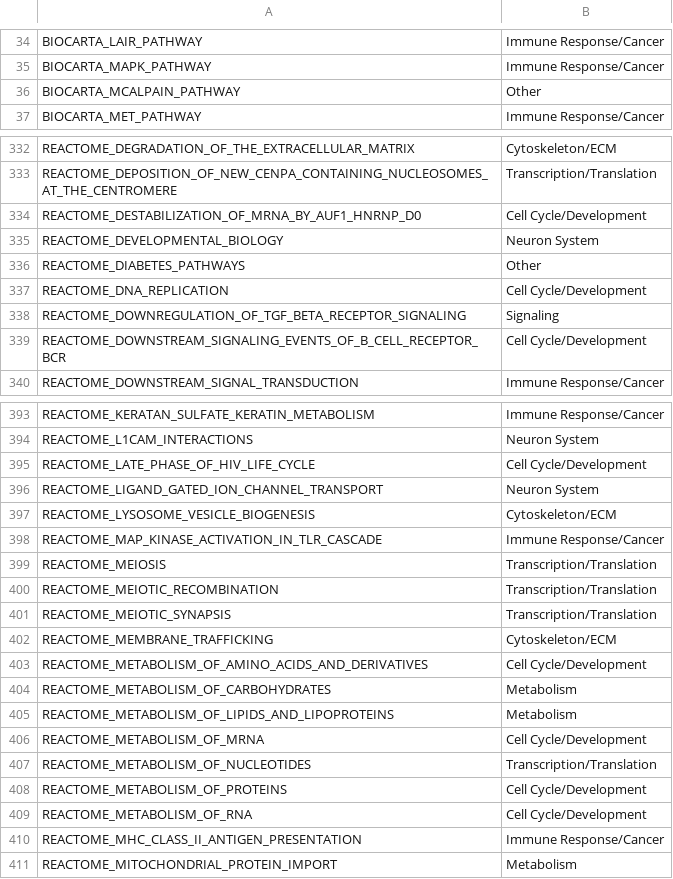
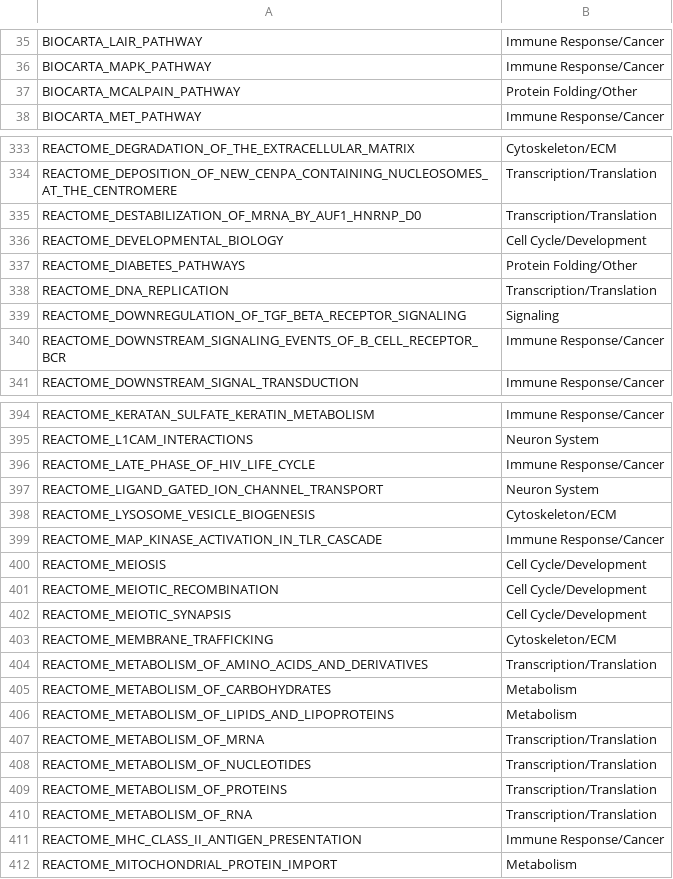
Before and after one commit to MalikYaseenM/HDvsCtrl, a CSV file: analysis/HDpos_vs_GTEx/gsea_category_map.csv, drawn as a sheet; only a part is shown, gaps mark what is left out; the diff covers the shown part only.

```diff
--- a/analysis/HDpos_vs_GTEx/gsea_category_map.csv
+++ b/analysis/HDpos_vs_GTEx/gsea_category_map.csv
@@ -35,3 +36,3 @@ BIOCARTA_LAIR_PATHWAY,Immune Response/Cancer
 BIOCARTA_MAPK_PATHWAY,Immune Response/Cancer
-BIOCARTA_MCALPAIN_PATHWAY,Other
+BIOCARTA_MCALPAIN_PATHWAY,Protein Folding/Other
 BIOCARTA_MET_PATHWAY,Immune Response/Cancer
@@ -333,8 +334,8 @@ REACTOME_DEGRADATION_OF_THE_EXTRACELLULAR_MATRIX,Cytoskeleton/ECM
 REACTOME_DEPOSITION_OF_NEW_CENPA_CONTAINING_NUCLEOSOMES_AT_THE_CENTROMERE,Transcription/Translation
-REACTOME_DESTABILIZATION_OF_MRNA_BY_AUF1_HNRNP_D0,Cell Cycle/Development
-REACTOME_DEVELOPMENTAL_BIOLOGY,Neuron System
-REACTOME_DIABETES_PATHWAYS,Other
-REACTOME_DNA_REPLICATION,Cell Cycle/Development
+REACTOME_DESTABILIZATION_OF_MRNA_BY_AUF1_HNRNP_D0,Transcription/Translation
+REACTOME_DEVELOPMENTAL_BIOLOGY,Cell Cycle/Development
+REACTOME_DIABETES_PATHWAYS,Protein Folding/Other
+REACTOME_DNA_REPLICATION,Transcription/Translation
 REACTOME_DOWNREGULATION_OF_TGF_BETA_RECEPTOR_SIGNALING,Signaling
-REACTOME_DOWNSTREAM_SIGNALING_EVENTS_OF_B_CELL_RECEPTOR_BCR,Cell Cycle/Development
+REACTOME_DOWNSTREAM_SIGNALING_EVENTS_OF_B_CELL_RECEPTOR_BCR,Immune Response/Cancer
 REACTOME_DOWNSTREAM_SIGNAL_TRANSDUCTION,Immune Response/Cancer
@@ -394,3 +395,3 @@ REACTOME_KERATAN_SULFATE_KERATIN_METABOLISM,Immune Response/Cancer
 REACTOME_L1CAM_INTERACTIONS,Neuron System
-REACTOME_LATE_PHASE_OF_HIV_LIFE_CYCLE,Cell Cycle/Development
+REACTOME_LATE_PHASE_OF_HIV_LIFE_CYCLE,Immune Response/Cancer
 REACTOME_LIGAND_GATED_ION_CHANNEL_TRANSPORT,Neuron System
@@ -398,13 +399,13 @@ REACTOME_LYSOSOME_VESICLE_BIOGENESIS,Cytoskeleton/ECM
 REACTOME_MAP_KINASE_ACTIVATION_IN_TLR_CASCADE,Immune Response/Cancer
-REACTOME_MEIOSIS,Transcription/Translation
-REACTOME_MEIOTIC_RECOMBINATION,Transcription/Translation
-REACTOME_MEIOTIC_SYNAPSIS,Transcription/Translation
+REACTOME_MEIOSIS,Cell Cycle/Development
+REACTOME_MEIOTIC_RECOMBINATION,Cell Cycle/Development
+REACTOME_MEIOTIC_SYNAPSIS,Cell Cycle/Development
 REACTOME_MEMBRANE_TRAFFICKING,Cytoskeleton/ECM
-REACTOME_METABOLISM_OF_AMINO_ACIDS_AND_DERIVATIVES,Cell Cycle/Development
+REACTOME_METABOLISM_OF_AMINO_ACIDS_AND_DERIVATIVES,Transcription/Translation
 REACTOME_METABOLISM_OF_CARBOHYDRATES,Metabolism
 REACTOME_METABOLISM_OF_LIPIDS_AND_LIPOPROTEINS,Metabolism
-REACTOME_METABOLISM_OF_MRNA,Cell Cycle/Development
+REACTOME_METABOLISM_OF_MRNA,Transcription/Translation
 REACTOME_METABOLISM_OF_NUCLEOTIDES,Transcription/Translation
-REACTOME_METABOLISM_OF_PROTEINS,Cell Cycle/Development
-REACTOME_METABOLISM_OF_RNA,Cell Cycle/Development
+REACTOME_METABOLISM_OF_PROTEINS,Transcription/Translation
+REACTOME_METABOLISM_OF_RNA,Transcription/Translation
 REACTOME_MHC_CLASS_II_ANTIGEN_PRESENTATION,Immune Response/Cancer
```
Also changed, not shown: 1 added row and 71 edited cells elsewhere in this file, 23 other files.
